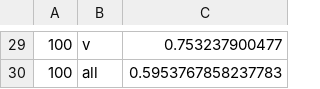
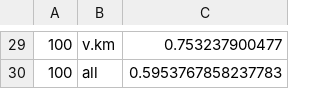
Before and after one commit to osmanbaskaya/wsid, a TSV file: run/s10-test-orig-XYw-Y-kmeans-pos-based-with-word-sense-score.tsv, drawn as a sheet; only a part is shown, gaps mark what is left out; the diff covers the shown part only.

```diff
--- a/run/s10-test-orig-XYw-Y-kmeans-pos-based-with-word-sense-score.tsv
+++ b/run/s10-test-orig-XYw-Y-kmeans-pos-based-with-word-sense-score.tsv
@@ -29,2 +29,2 @@
-100	v	0.753237900477
+100	v.km	0.753237900477
 100	all	0.5953767858237783
```
Also changed, not shown: 19 edited cells elsewhere in this file, run/s13-test-orig-XYw-Y-kmeans-pos-based-with-word-sense-score.tsv.
